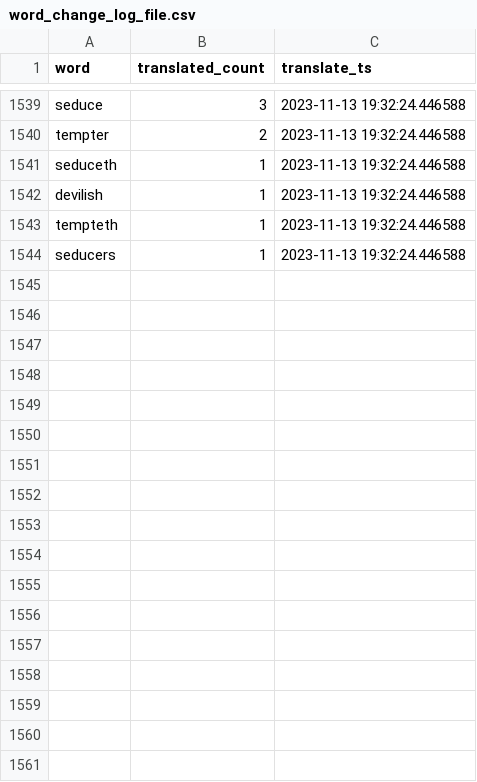
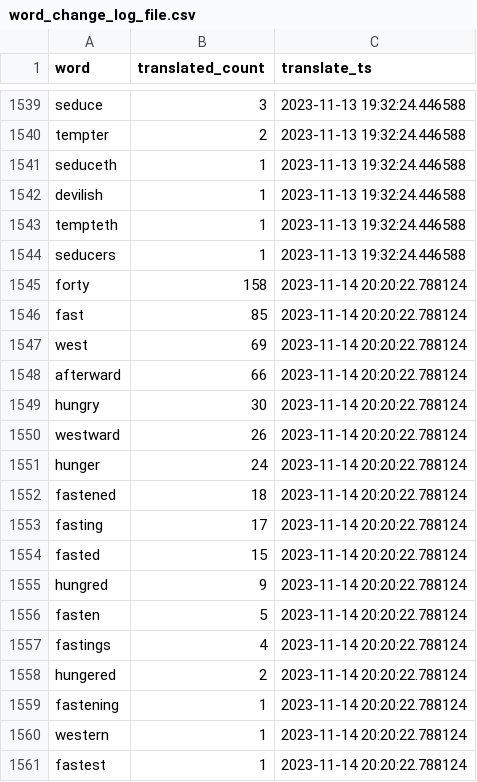
Before and after one commit to TraxData313/KJV-BG-translation, a CSV file: logs/word_change_log_file.csv, drawn as a sheet; only a part is shown, gaps mark what is left out; the diff names each change by its address in the sheet, - before the commit and + after, or states it on an @@ line.

```diff
--- a/logs/word_change_log_file.csv
+++ b/logs/word_change_log_file.csv
+row 1545: forty | 158 | 2023-11-14 20:20:22.788124
+row 1546: fast | 85 | 2023-11-14 20:20:22.788124
+row 1547: west | 69 | 2023-11-14 20:20:22.788124
+row 1548: afterward | 66 | 2023-11-14 20:20:22.788124
+row 1549: hungry | 30 | 2023-11-14 20:20:22.788124
+row 1550: westward | 26 | 2023-11-14 20:20:22.788124
+row 1551: hunger | 24 | 2023-11-14 20:20:22.788124
+row 1552: fastened | 18 | 2023-11-14 20:20:22.788124
+row 1553: fasting | 17 | 2023-11-14 20:20:22.788124
+row 1554: fasted | 15 | 2023-11-14 20:20:22.788124
+row 1555: hungred | 9 | 2023-11-14 20:20:22.788124
+row 1556: fasten | 5 | 2023-11-14 20:20:22.788124
+row 1557: fastings | 4 | 2023-11-14 20:20:22.788124
+row 1558: hungered | 2 | 2023-11-14 20:20:22.788124
+row 1559: fastening | 1 | 2023-11-14 20:20:22.788124
+row 1560: western | 1 | 2023-11-14 20:20:22.788124
+row 1561: fastest | 1 | 2023-11-14 20:20:22.788124
```
Also changed, not shown: 5 other files.
